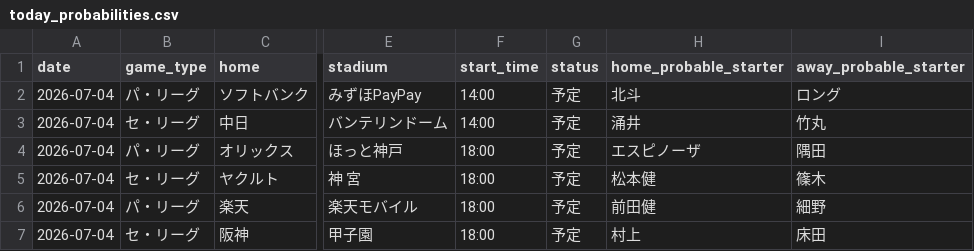
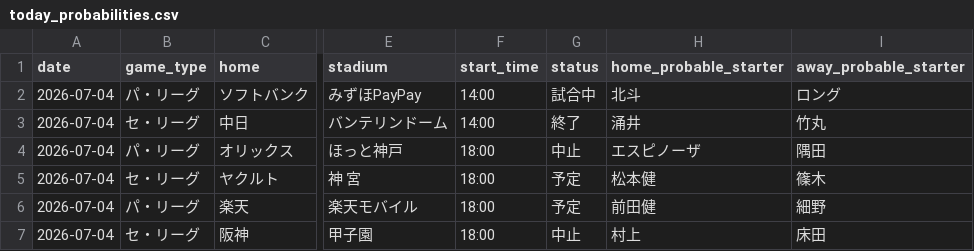
Before and after one commit to hrt2223/npb-elo, a CSV file: npb/2026/output/today_probabilities.csv, drawn as a sheet; only a part is shown, gaps mark what is left out; the diff names each change by its address in the sheet, - before the commit and + after, or states it on an @@ line.

```diff
--- a/npb/2026/output/today_probabilities.csv
+++ b/npb/2026/output/today_probabilities.csv
-G2 (status): 予定
+G2 (status): 試合中
-G3 (status): 予定
+G3 (status): 終了
-G4 (status): 予定
+G4 (status): 中止
-G7 (status): 予定
+G7 (status): 中止
```
Also changed, not shown: npb/2026/output/upcoming_schedule.csv, 1 other file.
